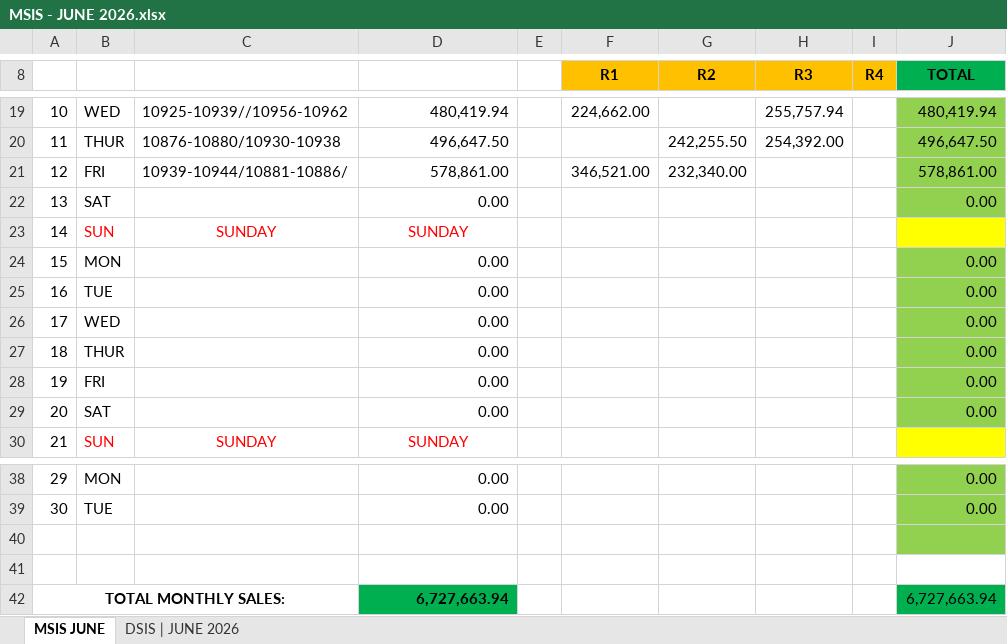
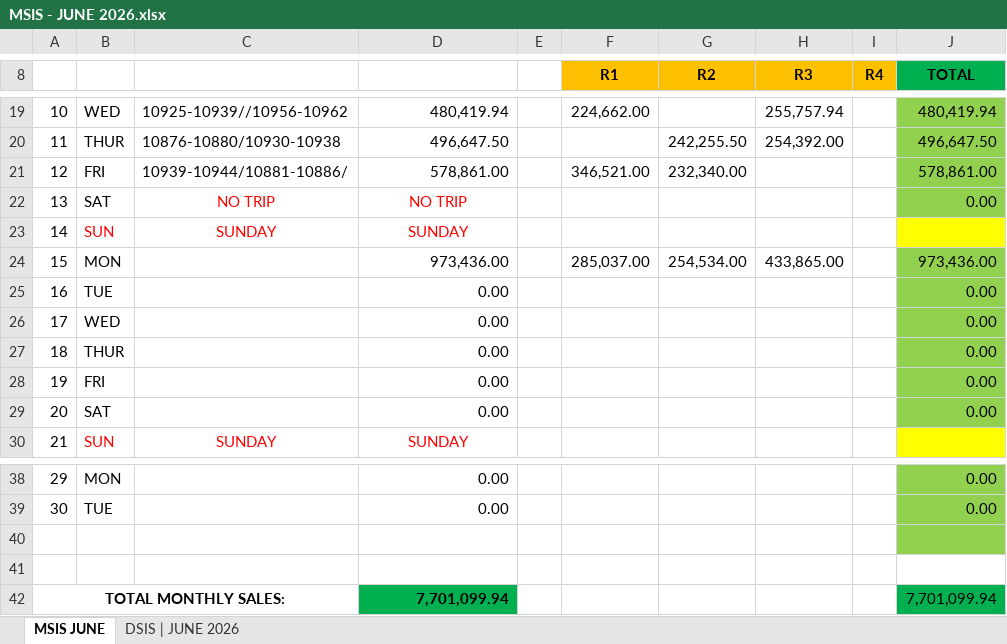
Before and after one commit to fliqlo/GBDS, an Excel workbook: GBDS JUNE FILES 2026/MSIS - JUNE 2026.xlsx, sheet MSIS JUNE, drawn as a sheet; only a part is shown, gaps mark what is left out; values as stored, in another font and other column widths than the file's, no borders; the diff names each change by its address in the sheet, - before the commit and + after, or states it on an @@ line.

```diff
--- a/GBDS JUNE FILES 2026/MSIS - JUNE 2026.xlsx (sheet MSIS JUNE)
+++ b/GBDS JUNE FILES 2026/MSIS - JUNE 2026.xlsx (sheet MSIS JUNE)
-C22: (empty)
+C22: NO TRIP
-D22: 0.00
+D22: NO TRIP
@@ D22 text colour: black → #FF0000, alignment: right → center @@
-D24: 0.00
+D24: 973,436.00
-F24 (R1): (empty)
+F24 (R1): 285,037.00
-G24 (R2): (empty)
+G24 (R2): 254,534.00
-H24 (R3): (empty)
+H24 (R3): 433,865.00
-J24 (TOTAL): 0.00
+J24 (TOTAL): 973,436.00
-D42: 6,727,663.94
+D42: 7,701,099.94
-J42 (TOTAL): 6,727,663.94
+J42 (TOTAL): 7,701,099.94
```
Also changed, not shown: sheet DSIS | JUNE 2026, GBDS JUNE FILES 2026/CSR MONTH OF JUNE 2026.xlsx, GBDS JUNE FILES 2026/SCRR CALCULATOR - JUNE 2026.xlsx, 1 other file.
